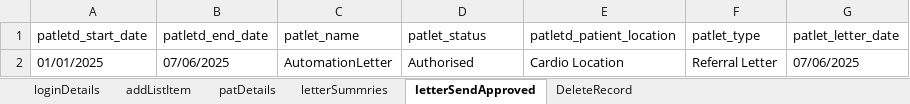
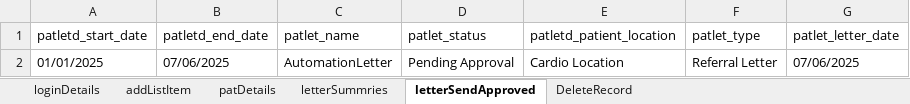
Before and after one commit to manojvyavahare27/ReleaseC4Automation, an Excel workbook: ExcelFiles/LettersDomain.xlsx, sheet letterSendApproved, drawn as a sheet; values as stored, in another font and other column widths than the file's, no borders; the diff names each change by its address in the sheet, - before the commit and + after, or states it on an @@ line.

Commit message:
excel change

```diff
--- a/ExcelFiles/LettersDomain.xlsx (sheet letterSendApproved)
+++ b/ExcelFiles/LettersDomain.xlsx (sheet letterSendApproved)
-D2 (patlet_status): Authorised
+D2 (patlet_status): Pending Approval
```
Also changed, not shown: sheet DeleteRecord.
